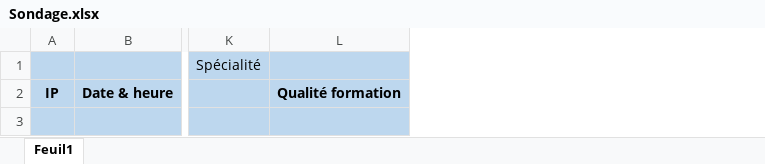
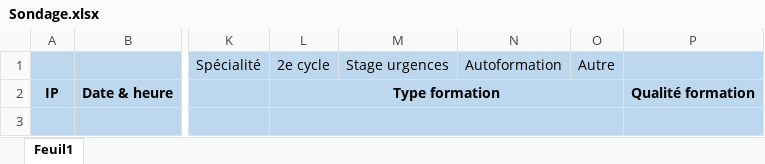
Before and after one commit to nreibel/online-survey, an Excel workbook: generalistes/Sondage.xlsx, sheet Feuil1, drawn as a sheet; only a part is shown, gaps mark what is left out; values as stored, in another font and other column widths than the file's, no borders; the diff names each change by its address in the sheet, - before the commit and + after, or states it on an @@ line.

```diff
--- a/generalistes/Sondage.xlsx (sheet Feuil1)
+++ b/generalistes/Sondage.xlsx (sheet Feuil1)
+column L, rows 1-2: 2e cycle | Type formation
+column M, row 1: Stage urgences
+column N, row 1: Autoformation
+column O, row 1: Autre
```
Also changed, not shown: 1 other file.
